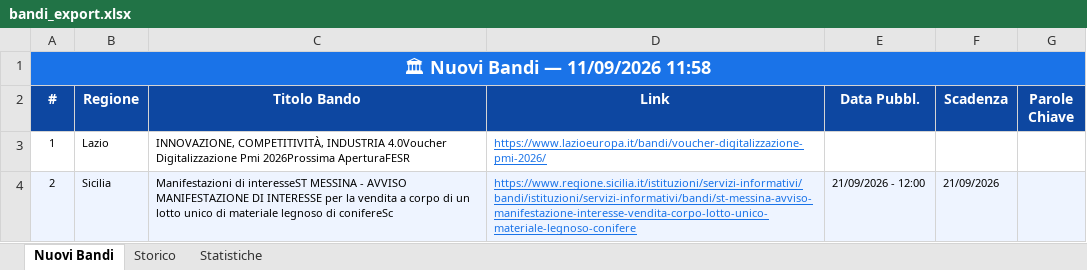
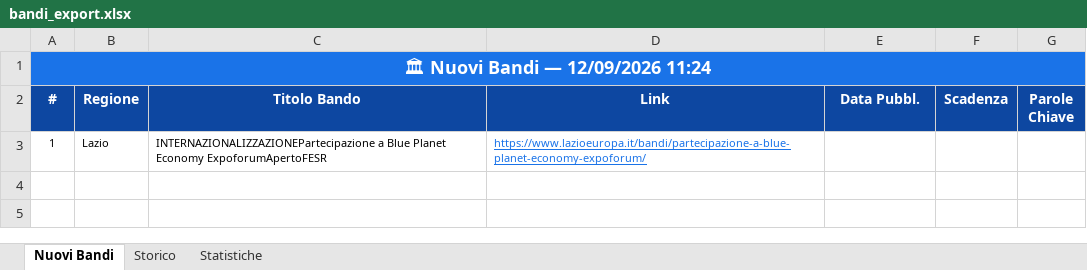
Before and after one commit to cdalvise/bandi-monitor, an Excel workbook: data/bandi_export.xlsx, sheet Nuovi Bandi, drawn as a sheet; values as stored, in another font and other column widths than the file's, no borders; the diff names each change by its address in the sheet, - before the commit and + after, or states it on an @@ line.

```diff
--- a/data/bandi_export.xlsx (sheet Nuovi Bandi)
+++ b/data/bandi_export.xlsx (sheet Nuovi Bandi)
-A1 (#): 🏛 Nuovi Bandi — 11/09/2026 11:58
+A1 (#): 🏛 Nuovi Bandi — 12/09/2026 11:24
-C3 (Titolo Bando): INNOVAZIONE, COMPETITIVITÀ, INDUSTRIA 4.0Voucher Digitalizzazione Pmi 2026Prossima AperturaFESR
+C3 (Titolo Bando): INTERNAZIONALIZZAZIONEPartecipazione a Blue Planet Economy ExpoforumApertoFESR
-D3 (Link): https://www.lazioeuropa.it/bandi/voucher-digitalizzazione-pmi-2026/
+D3 (Link): https://www.lazioeuropa.it/bandi/partecipazione-a-blue-planet-economy-expoforum/
-row 4: 2 | Sicilia | Manifestazioni di interesseST MESSINA - AVVISO MANIFESTAZIONE DI INTERESSE per la vendita a corpo di un lotto unico di materiale legnoso di conifereSc | https://www.regione.sicilia.it/istituzioni/servizi-informativi/bandi/istituzioni/servizi-informativi/bandi/st-messina-avviso-manifestazione-interesse-vendita-corpo-lotto-unico-materiale-legnoso-conifere | 21/09/2026 - 12:00 | 21/09/2026
```
Also changed, not shown: sheet Storico, sheet Statistiche, 1 other file.
